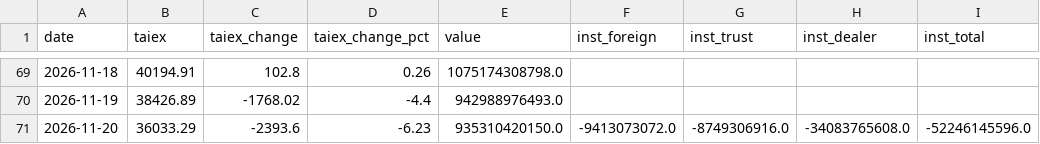
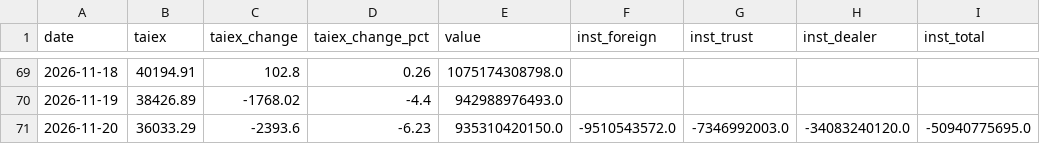
Before and after one commit to daniel0307-ai/tw-stock-dashboard, a CSV file: docs/data/history/market.csv, drawn as a sheet; only a part is shown, gaps mark what is left out.

```diff
--- a/docs/data/history/market.csv
+++ b/docs/data/history/market.csv
@@ -70,2 +70,2 @@ date,taiex,taiex_change,taiex_change_pct,value,inst_foreign,inst_trust,inst_deal
 2026-11-19,38426.89,-1768.02,-4.4,942988976493.0,,,,
-2026-11-20,36033.29,-2393.6,-6.23,935310420150.0,-9413073072.0,-8749306916.0,-34083765608.0,-52246145596.0
+2026-11-20,36033.29,-2393.6,-6.23,935310420150.0,-9510543572.0,-7346992003.0,-34083240120.0,-50940775695.0
```
Also changed, not shown: docs/data/history/inst/2026-11-20.csv, 1 other file.
